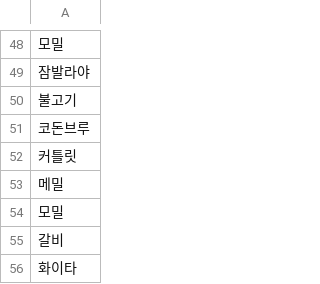
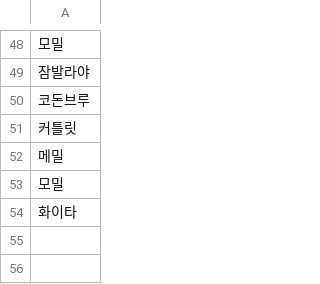
Before and after one commit to jhy6219/cafeteria, a CSV file: data/feature_lab/menu_map/entity/group/high_cat.csv, drawn as a sheet; only a part is shown, gaps mark what is left out; the diff names each change by its address in the sheet, - before the commit and + after, or states it on an @@ line.

```diff
--- a/data/feature_lab/menu_map/entity/group/high_cat.csv
+++ b/data/feature_lab/menu_map/entity/group/high_cat.csv
-row 50: 불고기
-row 55: 갈비
```
Also changed, not shown: data/feature_lab/menu_map/entity/group/adj_cat.csv, data/feature_lab/menu_map/entity/group/ingredient.csv, 3 other files.
